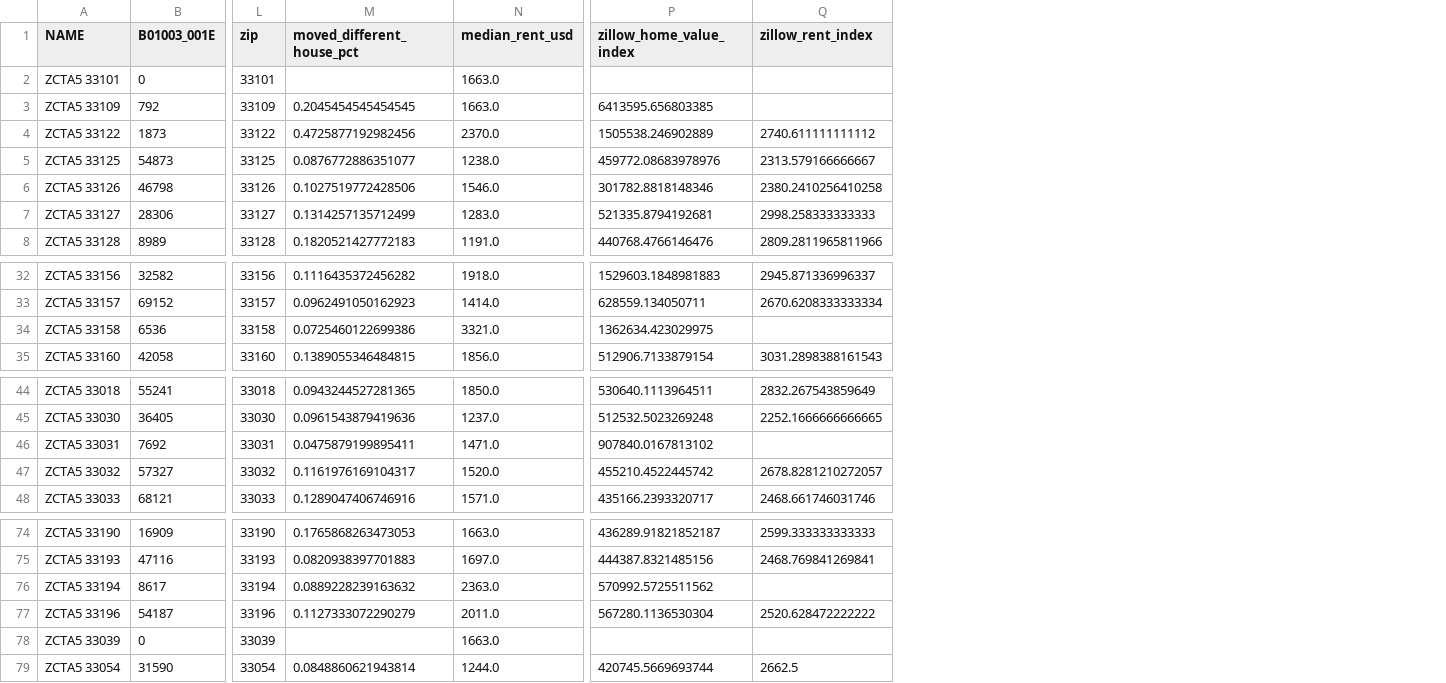
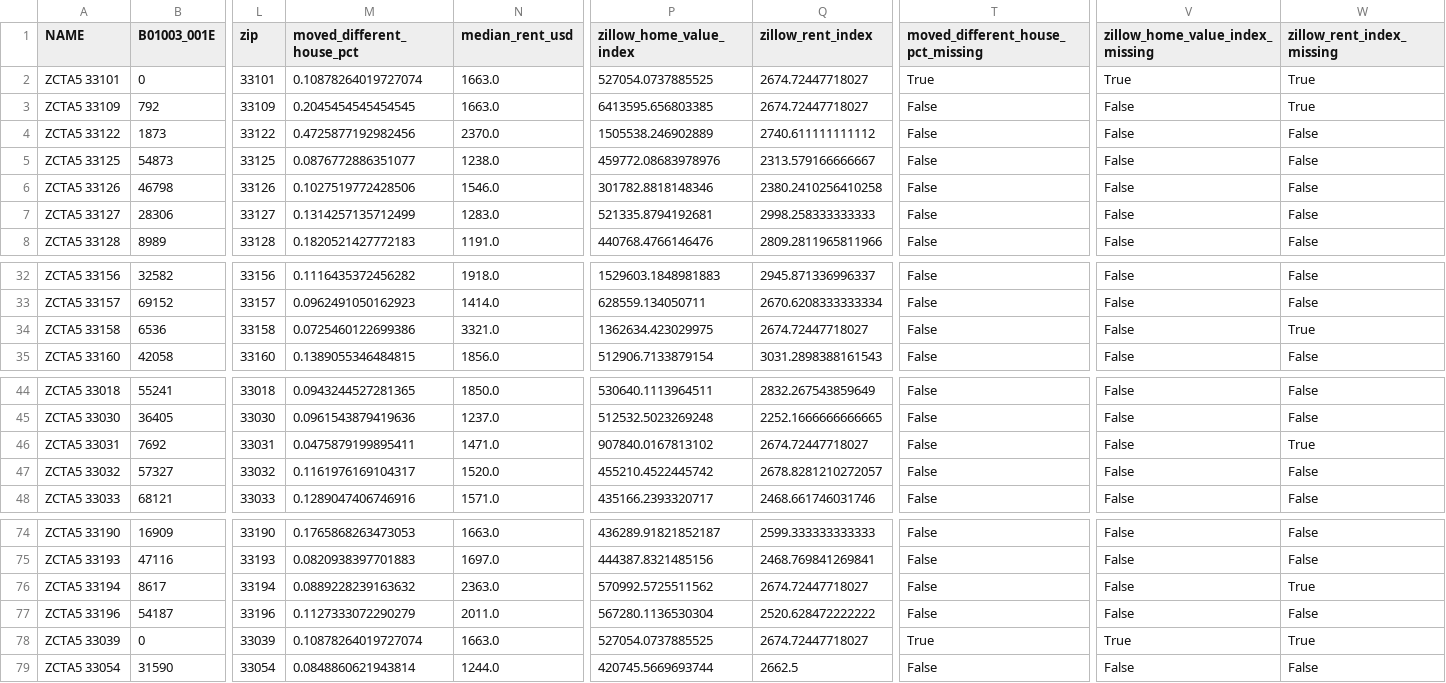
Before and after one commit to Break-Through-Tech/Flow-1A-responsible-ai-prototype-for-personalized-neighborhood-recommendations, a CSV file: data/miami_dade_public_features_clean.csv, drawn as a sheet; only a part is shown, gaps mark what is left out; the diff names each change by its address in the sheet, - before the commit and + after, or states it on an @@ line.

```diff
--- a/data/miami_dade_public_features_clean.csv
+++ b/data/miami_dade_public_features_clean.csv
+column T, rows 1-8: moved_different_house_pct_missing | True | False | False | False | False | False | False; rows 32-35: all False; rows 44-48: all False; rows 74-79: False | False | False | False | True | False
+column V (zillow_home_value_index_missing), rows 2-8: True | False | False | False | False | False | False; rows 32-35: all False; rows 44-48: all False; rows 74-79: False | False | False | False | True | False
+column W (zillow_rent_index_missing), rows 2-8: True | True | False | False | False | False | False; rows 32-35: False | False | True | False; rows 44-48: False | False | True | False | False; rows 74-79: False | False | True | False | True | False
-M2 (moved_different_house_pct): (empty)
+M2 (moved_different_house_pct): 0.10878264019727074
-P2 (zillow_home_value_index): (empty)
+P2 (zillow_home_value_index): 527054.0737885525
-Q2:Q3 (zillow_rent_index): (empty)
+Q2:Q3 (zillow_rent_index): 2674.72447718027
-Q34 (zillow_rent_index): (empty)
+Q34 (zillow_rent_index): 2674.72447718027
-Q46 (zillow_rent_index): (empty)
+Q46 (zillow_rent_index): 2674.72447718027
-Q76 (zillow_rent_index): (empty)
+Q76 (zillow_rent_index): 2674.72447718027
-M78 (moved_different_house_pct): (empty)
+M78 (moved_different_house_pct): 0.10878264019727074
-P78 (zillow_home_value_index): (empty)
+P78 (zillow_home_value_index): 527054.0737885525
-Q78 (zillow_rent_index): (empty)
+Q78 (zillow_rent_index): 2674.72447718027
```
Also changed, not shown: 2 other files.
